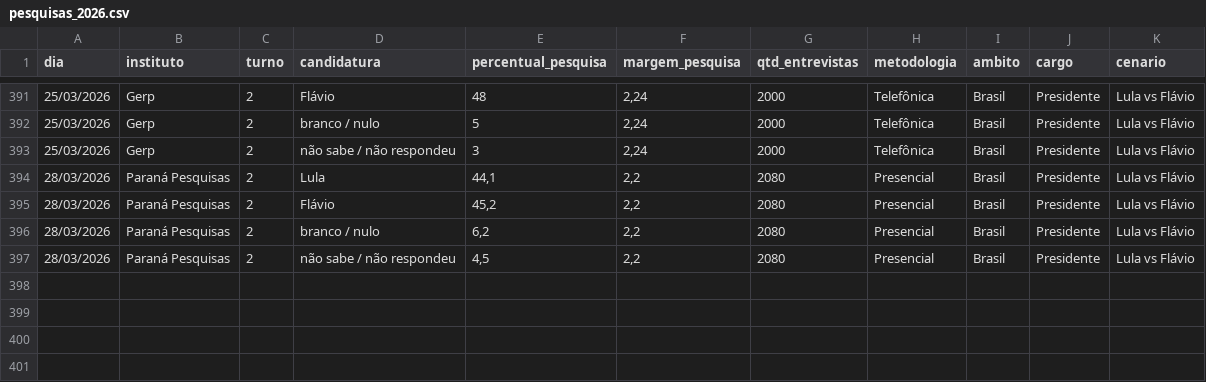
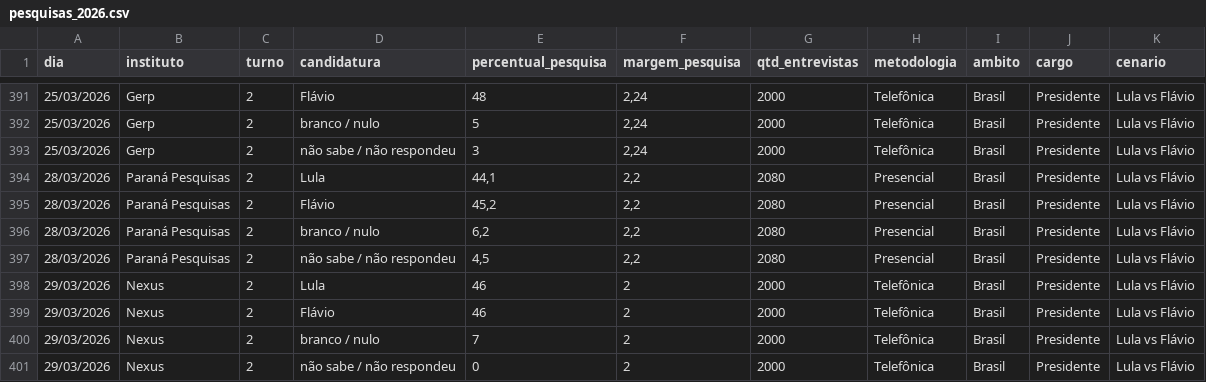
Before and after one commit to rnmag/agregR, a CSV file: inst/extdata/pesquisas_2026.csv, drawn as a sheet; only a part is shown, gaps mark what is left out; the diff names each change by its address in the sheet, - before the commit and + after, or states it on an @@ line.

Commit message:
data update

```diff
--- a/inst/extdata/pesquisas_2026.csv
+++ b/inst/extdata/pesquisas_2026.csv
+row 398: 29/03/2026 | Nexus | 2 | Lula | 46 | 2 | 2000 | Telefônica | Brasil | Presidente | Lula vs Flávio
+row 399: 29/03/2026 | Nexus | 2 | Flávio | 46 | 2 | 2000 | Telefônica | Brasil | Presidente | Lula vs Flávio
+row 400: 29/03/2026 | Nexus | 2 | branco / nulo | 7 | 2 | 2000 | Telefônica | Brasil | Presidente | Lula vs Flávio
+row 401: 29/03/2026 | Nexus | 2 | não sabe / não respondeu | 0 | 2 | 2000 | Telefônica | Brasil | Presidente | Lula vs Flávio
```
